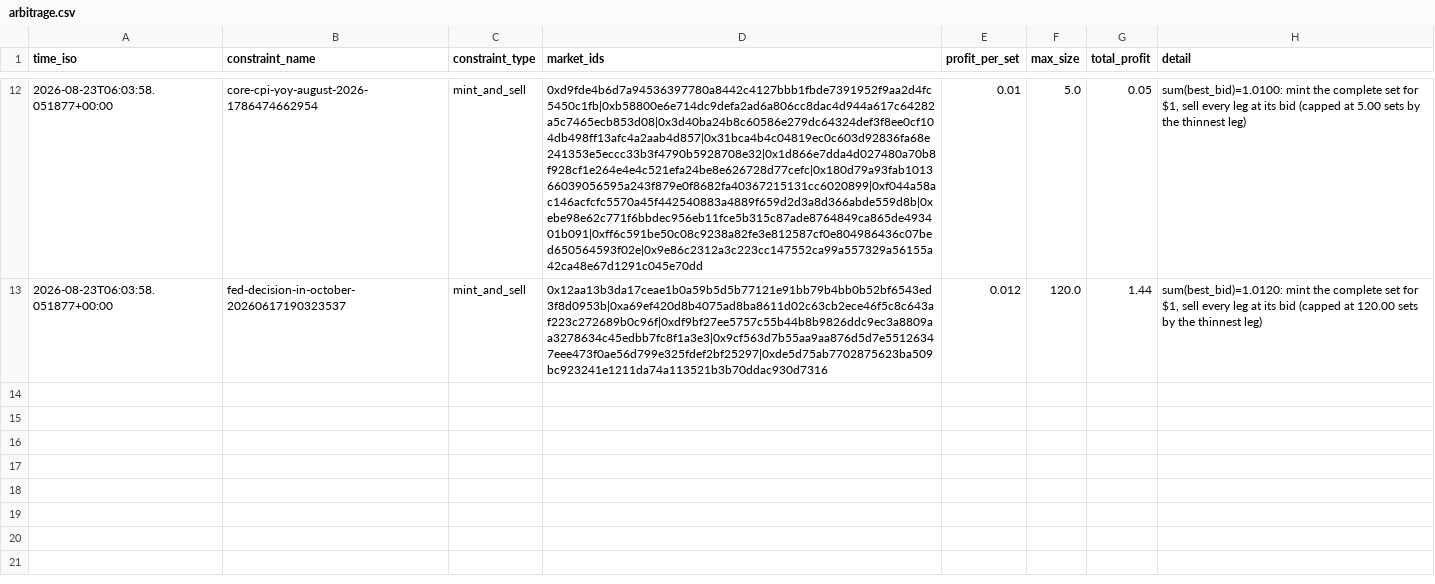
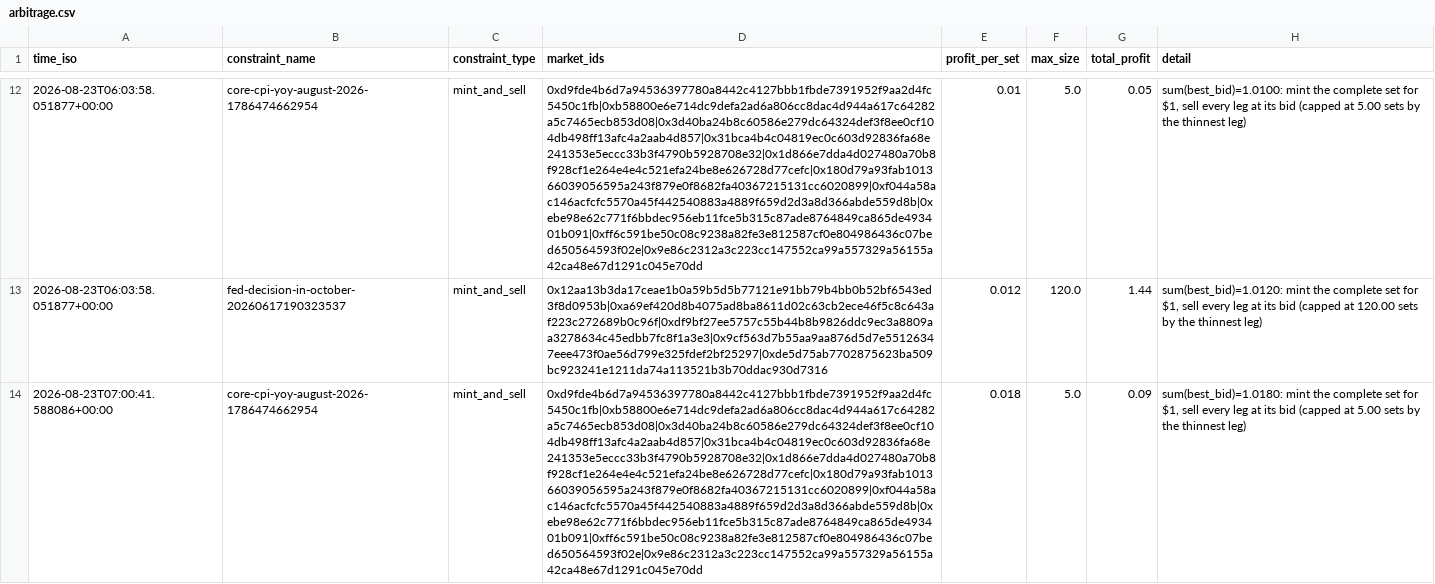
Before and after one commit to j-sasson/polymarket-mm, a CSV file: data/live/arbitrage.csv, drawn as a sheet; only a part is shown, gaps mark what is left out; the diff covers the shown part only; the diff names each change by its address in the sheet, - before the commit and + after, or states it on an @@ line.

```diff
--- a/data/live/arbitrage.csv
+++ b/data/live/arbitrage.csv
+row 14: 2026-08-23T07:00:41.588086+00:00 | core-cpi-yoy-august-2026-1786474662954 | mint_and_sell | 0xd9fde4b6d7a94536397780a8442c4127bbb1fbde7391952f9aa2d4fc5450c1fb|0xb58800e6e714dc9defa2ad6a806cc8dac4d944a617c64282a5c7465ecb853d08|0x3d40ba24b8c60586e279dc64324def3f8ee0cf104db498ff13afc4a2aab4d857|0x31bca4b4c04819ec0c603d92836fa68e241353e5eccc33b3f4790b5928708e32|0x1d866e7dda4d027480a70b8f928cf1e264e4e4c521efa24be8e626728d77cefc|0x180d79a93fab101366039056595a243f879e0f8682fa40367215131cc6020899|0xf044a58ac146acfcfc5570a45f442540883a4889f659d2d3a8d366abde559d8b|0xebe98e62c771f6bbdec956eb11fce5b315c87ade8764849ca865de493401b091|0xff6c591be50c08c9238a82fe3e812587cf0e804986436c07bed650564593f02e|0x9e86c2312a3c223cc147552ca99a557329a56155a42ca48e67d1291c045e70dd | 0.018 | 5.0 | 0.09 | sum(best_bid)=1.0180: mint the complete set for $1, sell every leg at its bid (capped at 5.00 sets by the thinnest leg)
```
Also changed, not shown: 1 added row elsewhere in this file, 2 other files.
